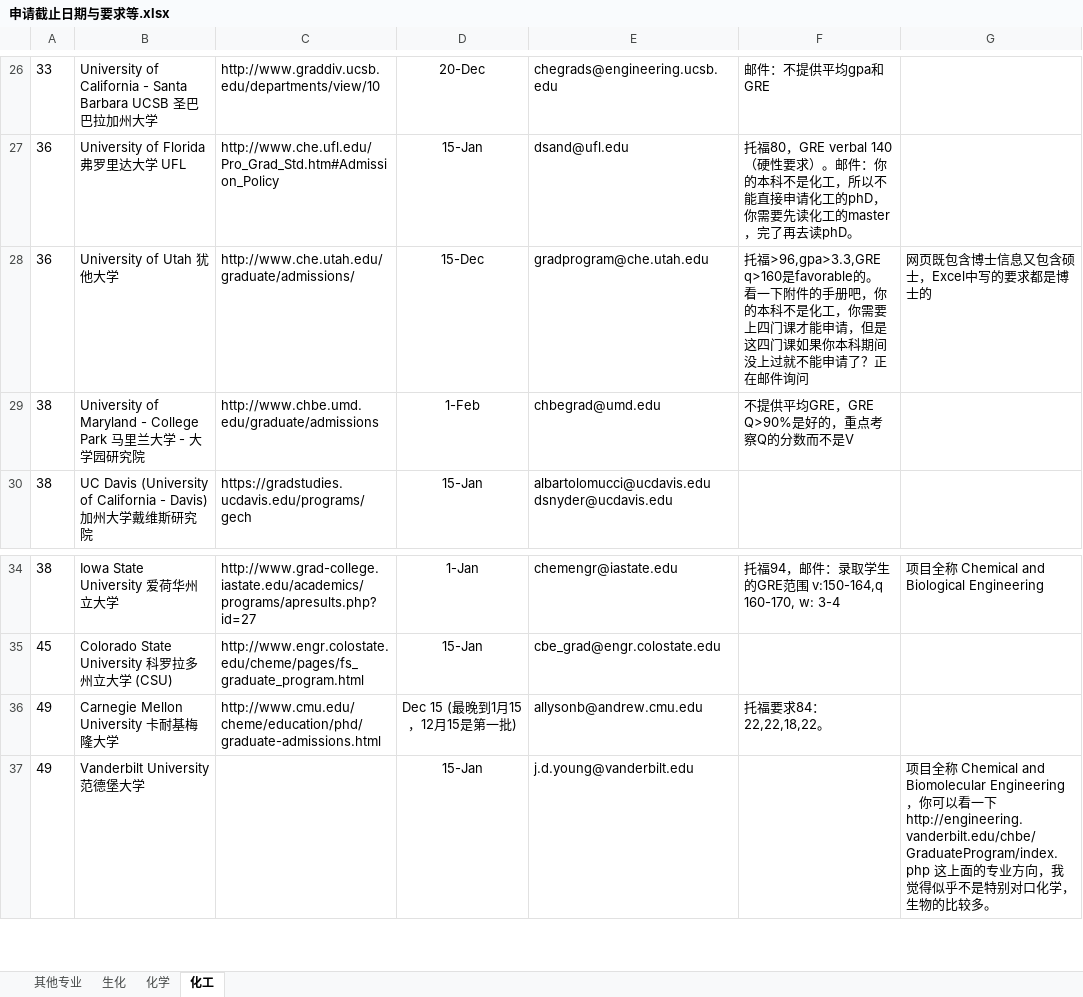
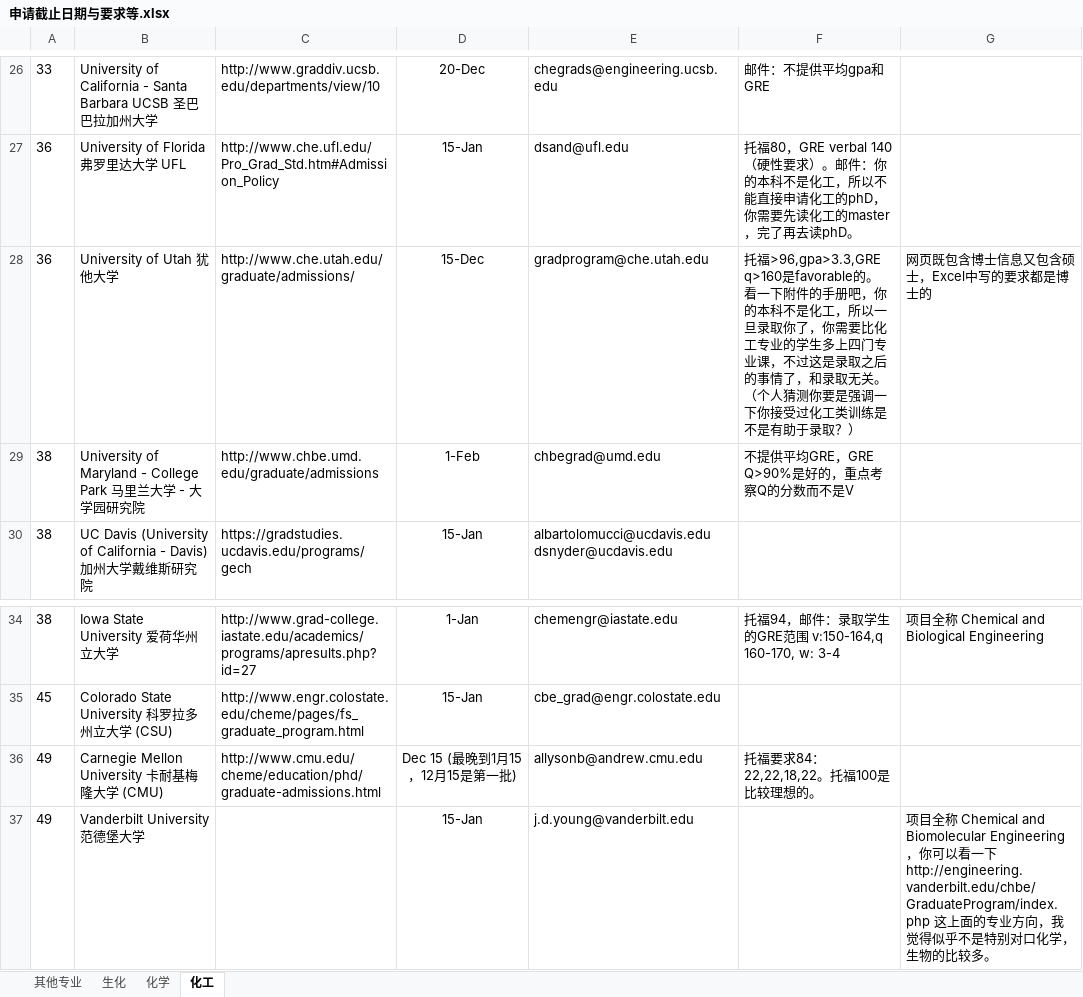
Before and after one commit to LiuRuiQi/2015-Application-of-US-Chemistry-Grad-Schools, an Excel workbook: 申请截止日期与要求等.xlsx, sheet 化工, drawn as a sheet; only a part is shown, gaps mark what is left out; values as stored, in another font and other column widths than the file's, no borders; conditional formats not drawn; the diff names each change by its address in the sheet, - before the commit and + after, or states it on an @@ line.

```diff
--- a/申请截止日期与要求等.xlsx (sheet 化工)
+++ b/申请截止日期与要求等.xlsx (sheet 化工)
-F28: …是化工，你需要上四门课才能申请，但是这四门课如果你本科期间没上过就不能申请了？正在邮件询问
+F28: …是化工，所以一旦录取你了，你需要比化工专业的学生多上四门专业课，不过这是录取之后的事情了，和录取无关。（个人猜测你要是强调一下你接受过化工类训练是不是有助于录取？）
-B36: Carnegie Mellon University 卡耐基梅隆大学
+B36: Carnegie Mellon University 卡耐基梅隆大学 (CMU)
-F36: 托福要求84：22,22,18,22。
+F36: 托福要求84：22,22,18,22。托福100是比较理想的。
```
Also changed, not shown: sheet 生化, sheet 化学, 1 other file.
